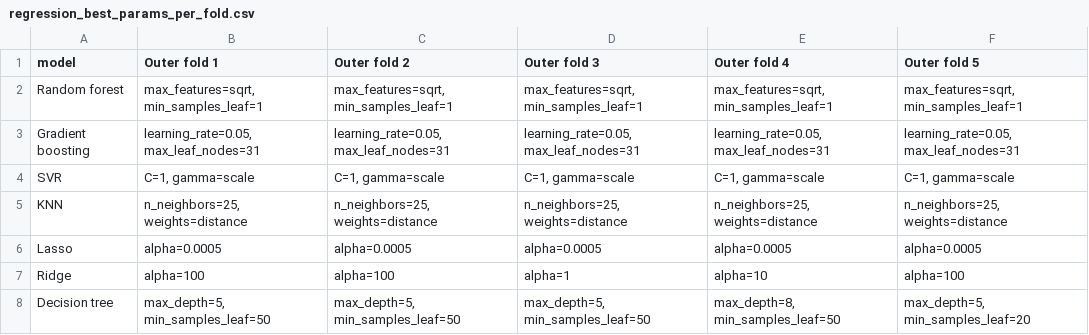
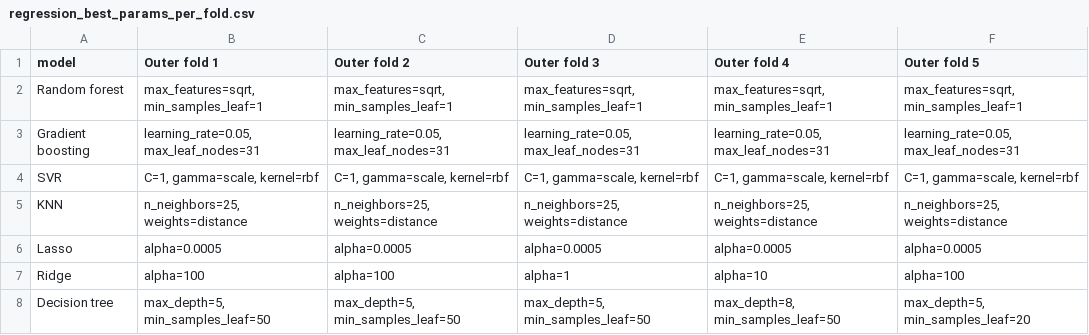
Before and after one commit to sandragc8/Wine_quality_machine_learning_report, a CSV file: results/regression_best_params_per_fold.csv, drawn as a sheet.

```diff
--- a/results/regression_best_params_per_fold.csv
+++ b/results/regression_best_params_per_fold.csv
@@ -3,3 +3,3 @@ Random forest,"max_features=sqrt, min_samples_leaf=1","max_features=sqrt, min_sa
 Gradient boosting,"learning_rate=0.05, max_leaf_nodes=31","learning_rate=0.05, max_leaf_nodes=31","learning_rate=0.05, max_leaf_nodes=31","learning_rate=0.05, max_leaf_nodes=31","learning_rate=0.05, max_leaf_nodes=31"
-SVR,"C=1, gamma=scale","C=1, gamma=scale","C=1, gamma=scale","C=1, gamma=scale","C=1, gamma=scale"
+SVR,"C=1, gamma=scale, kernel=rbf","C=1, gamma=scale, kernel=rbf","C=1, gamma=scale, kernel=rbf","C=1, gamma=scale, kernel=rbf","C=1, gamma=scale, kernel=rbf"
 KNN,"n_neighbors=25, weights=distance","n_neighbors=25, weights=distance","n_neighbors=25, weights=distance","n_neighbors=25, weights=distance","n_neighbors=25, weights=distance"
```
Also changed, not shown: results/classification_best_params_per_fold.csv, results/classification_nested_folds.csv, 22 other files.
